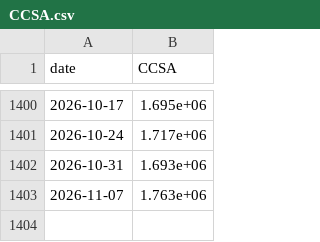
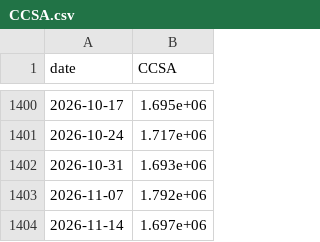
Before and after one commit to abduswaidan-glitch/macro-platform, a CSV file: data/raw/CCSA.csv, drawn as a sheet; only a part is shown, gaps mark what is left out.

```diff
--- a/data/raw/CCSA.csv
+++ b/data/raw/CCSA.csv
@@ -1402,2 +1402,3 @@ date,CCSA
 2026-10-31,1.693e+06
-2026-11-07,1.763e+06
+2026-11-07,1.792e+06
+2026-11-14,1.697e+06
```
Also changed, not shown: data/raw/ICSA.csv, 10 other files.
